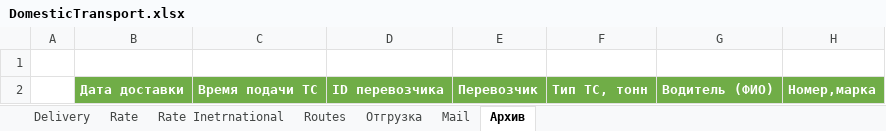
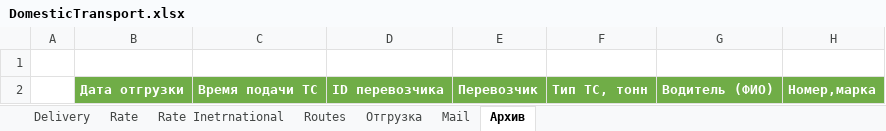
Before and after one commit to micro-solution/DomesticTransport, an Excel workbook: DomesticTransport/DomesticTransport.xlsx, sheet Архив, drawn as a sheet; only a part is shown; values as stored, in another font and other column widths than the file's, no borders; conditional formats and table styles not drawn; the diff names each change by its address in the sheet, - before the commit and + after, or states it on an @@ line.

```diff
--- a/DomesticTransport/DomesticTransport.xlsx (sheet Архив)
+++ b/DomesticTransport/DomesticTransport.xlsx (sheet Архив)
-B2: Дата доставки
+B2: Дата отгрузки
```
Also changed, not shown: 7 other files.
